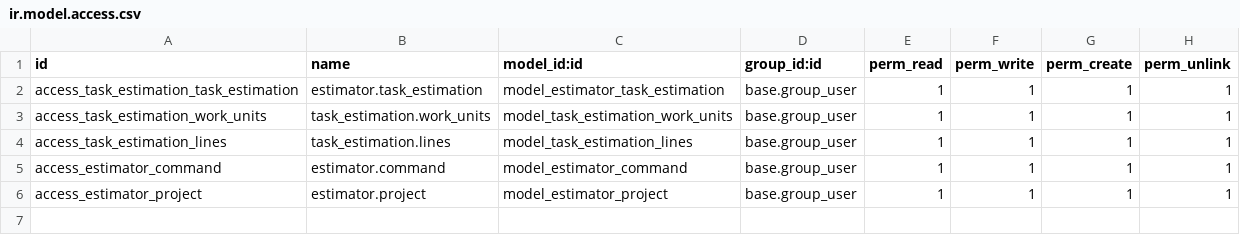
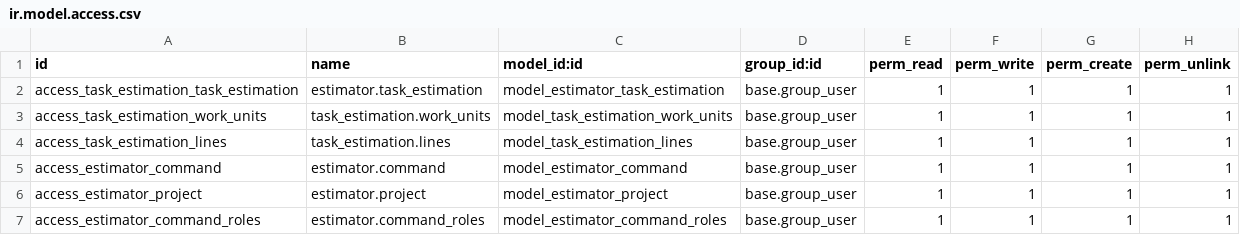
Before and after one commit to 42LOC/estimator, a CSV file: security/ir.model.access.csv, drawn as a sheet; the diff names each change by its address in the sheet, - before the commit and + after, or states it on an @@ line.

```diff
--- a/security/ir.model.access.csv
+++ b/security/ir.model.access.csv
+row 7: access_estimator_command_roles | estimator.command_roles | model_estimator_command_roles | base.group_user | 1 | 1 | 1 | 1
```
Also changed, not shown: 2 other files.
